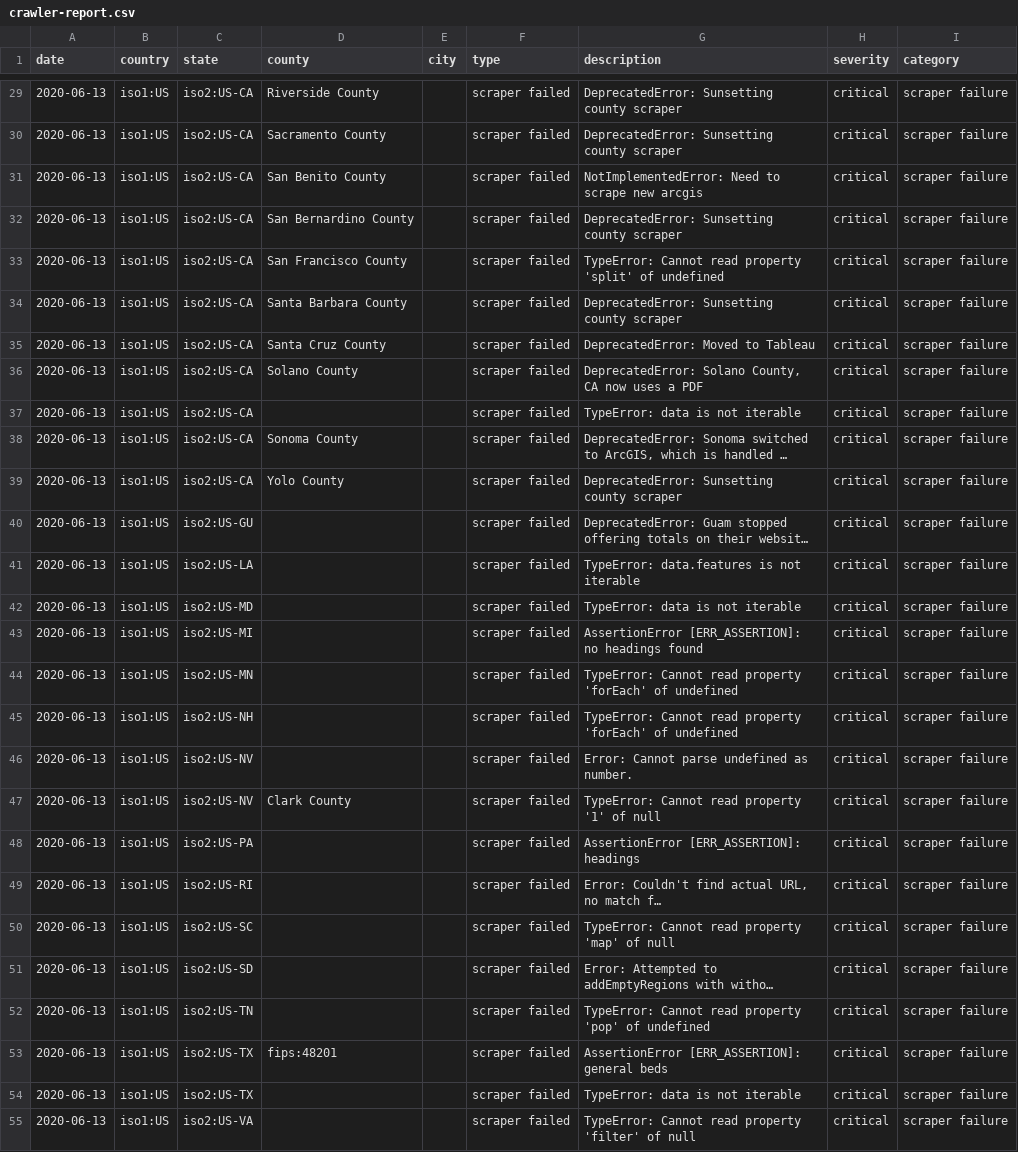
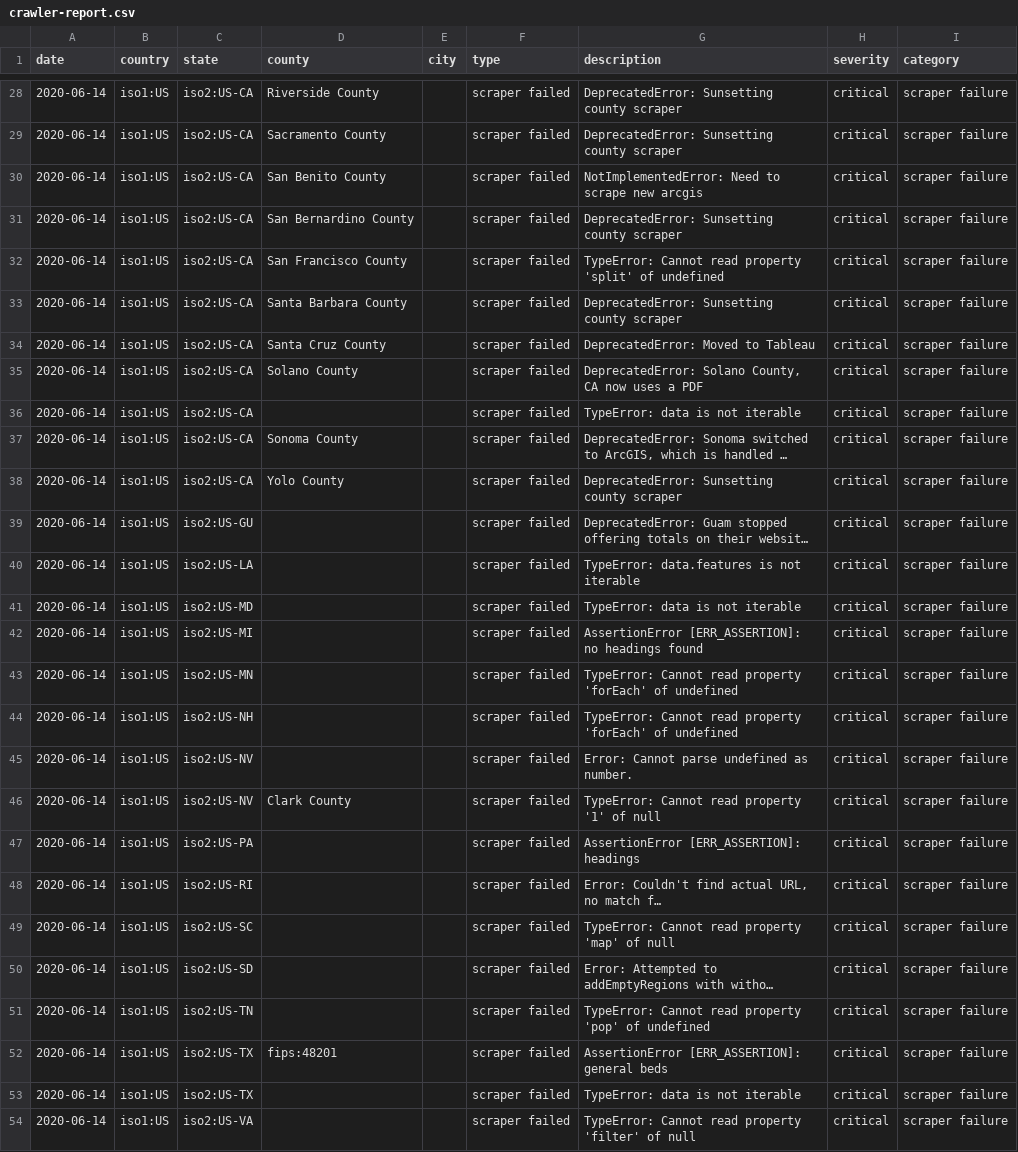
Before and after one commit to covidatlas/coronadatascraper, a CSV file: reports/crawler-report.csv, drawn as a sheet; only a part is shown, gaps mark what is left out; long unchanged cells end in …; addresses are those after the commit; the diff covers the shown part only; the diff names each change by its address in the sheet, - before the commit and + after, or states it on an @@ line.

```diff
--- a/reports/crawler-report.csv
+++ b/reports/crawler-report.csv
-A28:A54 (date): 2020-06-13
+A28:A54 (date): 2020-06-14
```
Also changed, not shown: 15 removed rows and 38 edited cells elsewhere in this file, 10 other files.
